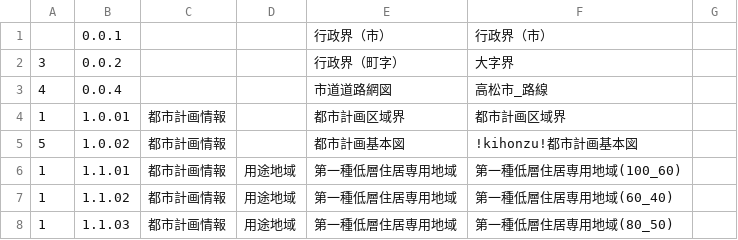
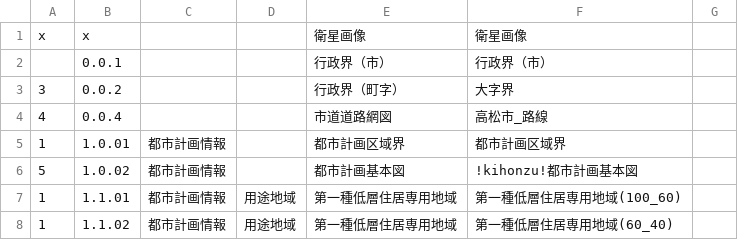
Before and after one commit to takamatsu-city/maps.takamatsu-fact.com, a TSV file: public/api/catalog.tsv, drawn as a sheet; only a part is shown; the shorter side is filled out with more unchanged rows.

```diff
--- a/public/api/catalog.tsv
+++ b/public/api/catalog.tsv
@@ -1 +1,2 @@
+x	x			衛星画像	衛星画像
 	0.0.1			行政界（市）	行政界（市）
```
Also changed, not shown: 7 other files.
